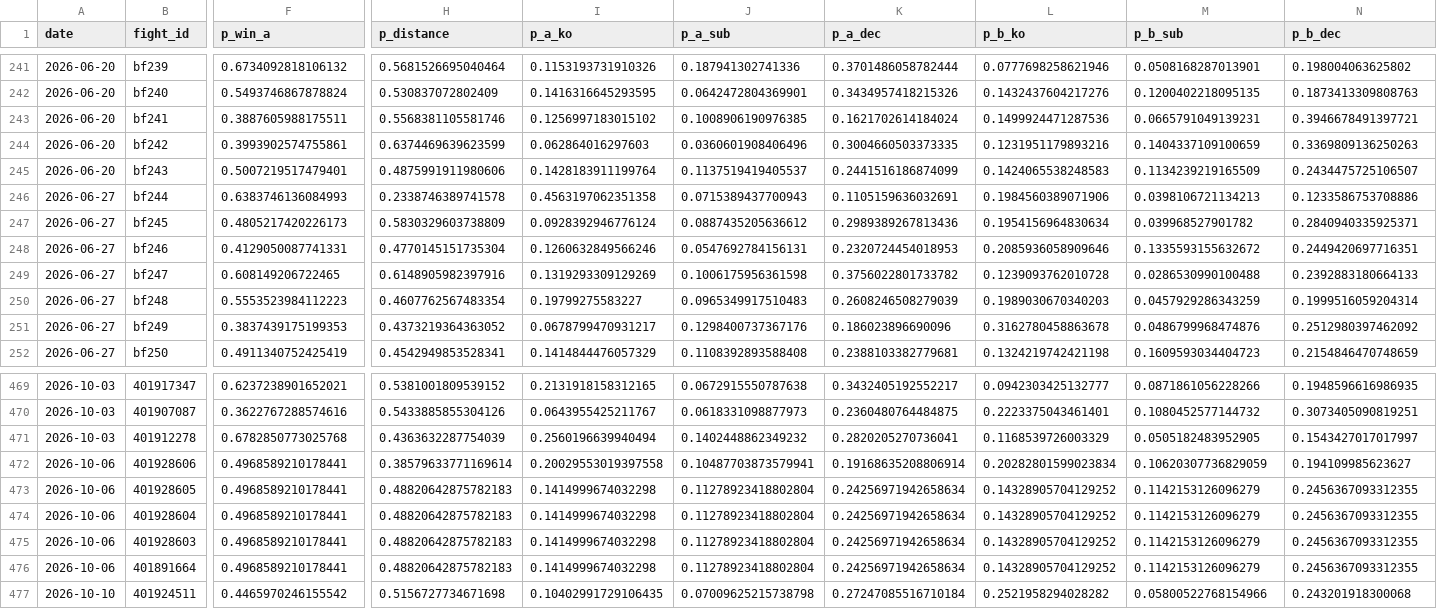
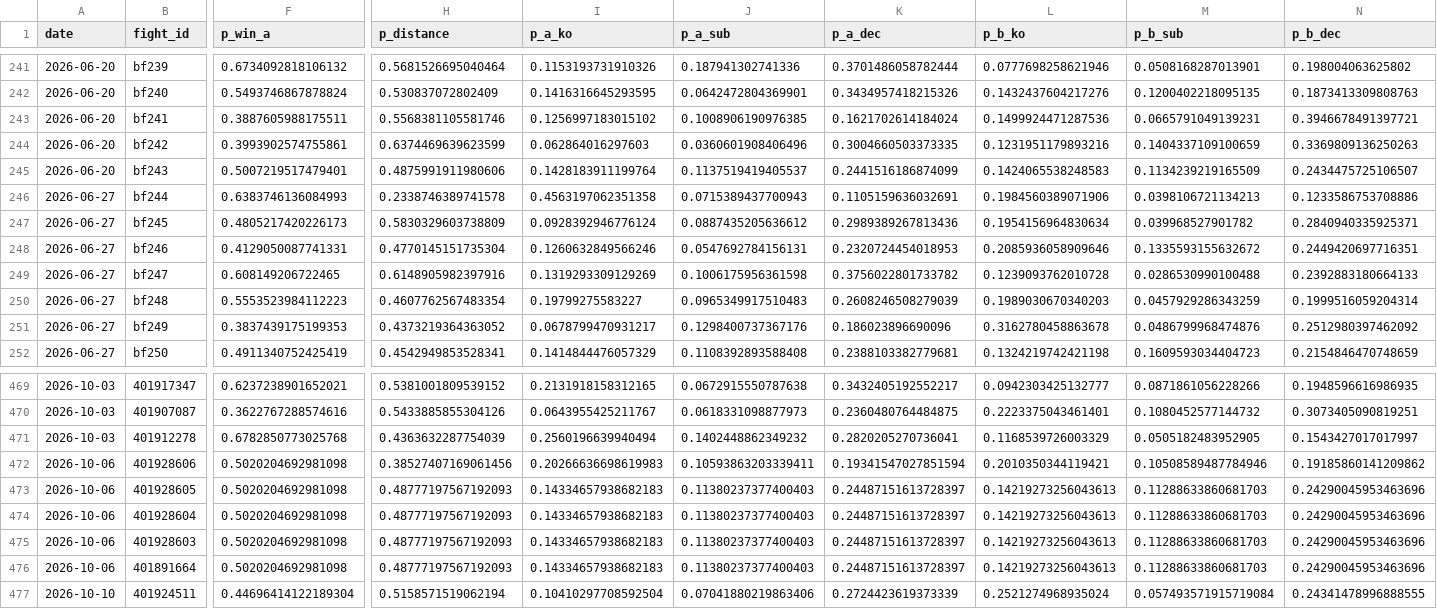
Before and after one commit to azcal/mbm-mma, a CSV file: logs/predictions.csv, drawn as a sheet; only a part is shown, gaps mark what is left out; the diff covers the shown part only; the diff names each change by its address in the sheet, - before the commit and + after, or states it on an @@ line.

```diff
--- a/logs/predictions.csv
+++ b/logs/predictions.csv
-F472:F476 (p_win_a): 0.4968589210178441
+F472:F476 (p_win_a): 0.5020204692981098
-H472 (p_distance): 0.38579633771169614
+H472 (p_distance): 0.38527407169061456
-I472 (p_a_ko): 0.20029553019397558
+I472 (p_a_ko): 0.20266636698619983
-J472 (p_a_sub): 0.10487703873579941
+J472 (p_a_sub): 0.10593863203339411
-K472 (p_a_dec): 0.19168635208806914
+K472 (p_a_dec): 0.19341547027851594
-L472 (p_b_ko): 0.20282801599023834
+L472 (p_b_ko): 0.2010350344119421
-M472 (p_b_sub): 0.10620307736829059
+M472 (p_b_sub): 0.10508589487784946
-N472 (p_b_dec): 0.194109985623627
+N472 (p_b_dec): 0.19185860141209862
-H473:H476 (p_distance): 0.48820642875782183
+H473:H476 (p_distance): 0.48777197567192093
-I473:I476 (p_a_ko): 0.1414999674032298
+I473:I476 (p_a_ko): 0.14334657938682183
-J473:J476 (p_a_sub): 0.11278923418802804
+J473:J476 (p_a_sub): 0.11380237377400403
-K473:K476 (p_a_dec): 0.24256971942658634
+K473:K476 (p_a_dec): 0.24487151613728397
-L473:L476 (p_b_ko): 0.14328905704129252
+L473:L476 (p_b_ko): 0.14219273256043613
-M473:M476 (p_b_sub): 0.1142153126096279
+M473:M476 (p_b_sub): 0.11288633860681703
-N473:N476 (p_b_dec): 0.2456367093312355
+N473:N476 (p_b_dec): 0.24290045953463696
-F477 (p_win_a): 0.4465970246155542
+F477 (p_win_a): 0.44696414122189304
-H477 (p_distance): 0.5156727734671698
+H477 (p_distance): 0.5158571519062194
-I477 (p_a_ko): 0.10402991729106435
+I477 (p_a_ko): 0.10410297708592504
-J477 (p_a_sub): 0.07009625215738798
+J477 (p_a_sub): 0.07041880219863406
-K477 (p_a_dec): 0.27247085516710184
+K477 (p_a_dec): 0.2724423619373339
-L477 (p_b_ko): 0.2521958294028282
+L477 (p_b_ko): 0.2521274968935024
-M477 (p_b_sub): 0.05800522768154966
+M477 (p_b_sub): 0.057493571915719084
-N477 (p_b_dec): 0.243201918300068
+N477 (p_b_dec): 0.24341478996888555
```
Also changed, not shown: 101 edited cells elsewhere in this file, 4 other files.
